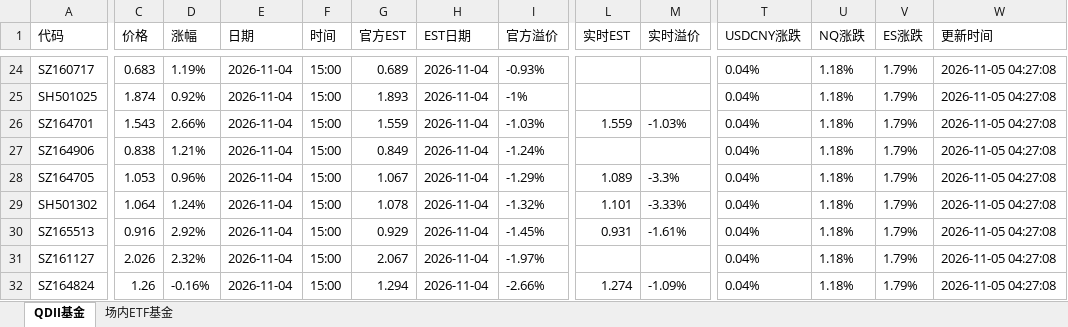
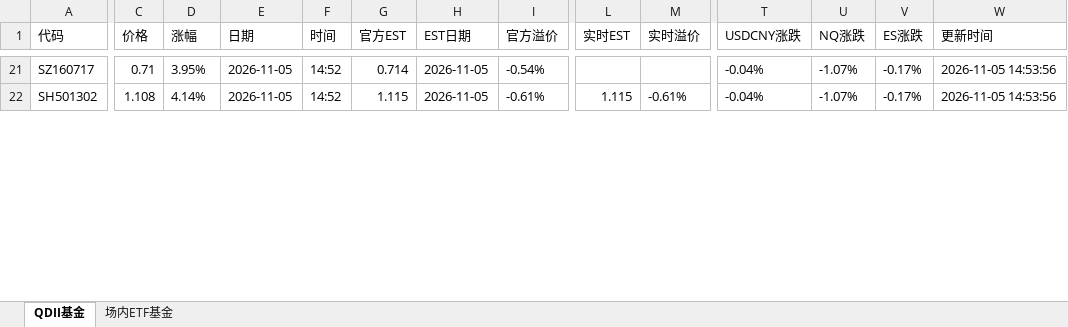
Before and after one commit to codes84/etf-monitor, an Excel workbook: palmmicro.xlsx, sheet QDII基金, drawn as a sheet; only a part is shown, gaps mark what is left out; values as stored, in another font and other column widths than the file's, no borders; removed rows and columns are numbered as before the commit, all else as after; rows hold the shown columns only; the diff covers the shown part only; the diff names each change by its address in the sheet, - before the commit and + after, or states it on an @@ line.

```diff
--- a/palmmicro.xlsx (sheet QDII基金)
+++ b/palmmicro.xlsx (sheet QDII基金)
-C21 (价格): 0.683
+C21 (价格): 0.71
-D21 (涨幅): 1.19%
+D21 (涨幅): 3.95%
-E21 (日期): 2026-11-04
+E21 (日期): 2026-11-05
-F21 (时间): 15:00
+F21 (时间): 14:52
-G21 (官方EST): 0.689
+G21 (官方EST): 0.714
-H21 (EST日期): 2026-11-04
+H21 (EST日期): 2026-11-05
-I21 (官方溢价): -0.93%
+I21 (官方溢价): -0.54%
-T21 (USDCNY涨跌): 0.04%
+T21 (USDCNY涨跌): -0.04%
-U21 (NQ涨跌): 1.18%
+U21 (NQ涨跌): -1.07%
-V21 (ES涨跌): 1.79%
+V21 (ES涨跌): -0.17%
-W21 (更新时间): 2026-11-05 04:27:08
+W21 (更新时间): 2026-11-05 14:53:56
-row 25: SH501025 | 1.874 | 0.92% | 2026-11-04 | 15:00 | 1.893 | 2026-11-04 | -1% |  |  | 0.04% | 1.18% | 1.79% | 2026-11-05 04:27:08
-row 26: SZ164701 | 1.543 | 2.66% | 2026-11-04 | 15:00 | 1.559 | 2026-11-04 | -1.03% | 1.559 | -1.03% | 0.04% | 1.18% | 1.79% | 2026-11-05 04:27:08
-row 27: SZ164906 | 0.838 | 1.21% | 2026-11-04 | 15:00 | 0.849 | 2026-11-04 | -1.24% |  |  | 0.04% | 1.18% | 1.79% | 2026-11-05 04:27:08
-row 28: SZ164705 | 1.053 | 0.96% | 2026-11-04 | 15:00 | 1.067 | 2026-11-04 | -1.29% | 1.089 | -3.3% | 0.04% | 1.18% | 1.79% | 2026-11-05 04:27:08
-C22 (价格): 1.064
+C22 (价格): 1.108
-D22 (涨幅): 1.24%
+D22 (涨幅): 4.14%
-E22 (日期): 2026-11-04
+E22 (日期): 2026-11-05
-F22 (时间): 15:00
+F22 (时间): 14:52
-G22 (官方EST): 1.078
+G22 (官方EST): 1.115
-H22 (EST日期): 2026-11-04
+H22 (EST日期): 2026-11-05
-I22 (官方溢价): -1.32%
+I22 (官方溢价): -0.61%
-L22 (实时EST): 1.101
+L22 (实时EST): 1.115
-M22 (实时溢价): -3.33%
+M22 (实时溢价): -0.61%
-T22 (USDCNY涨跌): 0.04%
+T22 (USDCNY涨跌): -0.04%
-U22 (NQ涨跌): 1.18%
+U22 (NQ涨跌): -1.07%
-V22 (ES涨跌): 1.79%
+V22 (ES涨跌): -0.17%
-W22 (更新时间): 2026-11-05 04:27:08
+W22 (更新时间): 2026-11-05 14:53:56
-row 30: SZ165513 | 0.916 | 2.92% | 2026-11-04 | 15:00 | 0.929 | 2026-11-04 | -1.45% | 0.931 | -1.61% | 0.04% | 1.18% | 1.79% | 2026-11-05 04:27:08
-row 31: SZ161127 | 2.026 | 2.32% | 2026-11-04 | 15:00 | 2.067 | 2026-11-04 | -1.97% |  |  | 0.04% | 1.18% | 1.79% | 2026-11-05 04:27:08
-row 32: SZ164824 | 1.26 | -0.16% | 2026-11-04 | 15:00 | 1.294 | 2026-11-04 | -2.66% | 1.274 | -1.09% | 0.04% | 1.18% | 1.79% | 2026-11-05 04:27:08
```
Also changed, not shown: 23 added rows, 16 removed rows and 110 edited cells elsewhere in this sheet, sheet 场内ETF基金, 1 other file.
